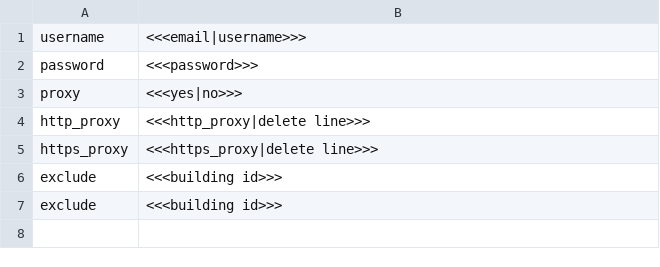
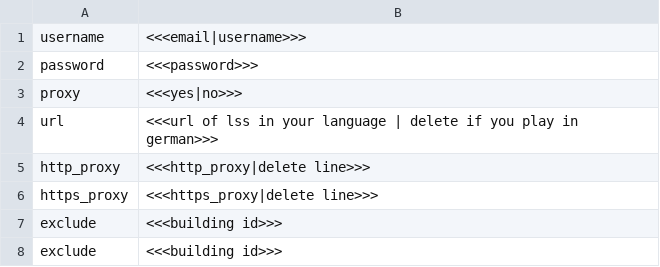
Before and after one commit to Merlingilb/lss, a CSV file: config.csv, drawn as a sheet.

Commit message:
Update config.csv

```diff
--- a/config.csv
+++ b/config.csv
@@ -3,2 +3,3 @@ password,<<<password>>>
 proxy,<<<yes|no>>>
+url,<<<url of lss in your language | delete if you play in german>>>
 http_proxy,<<<http_proxy|delete line>>>
```
